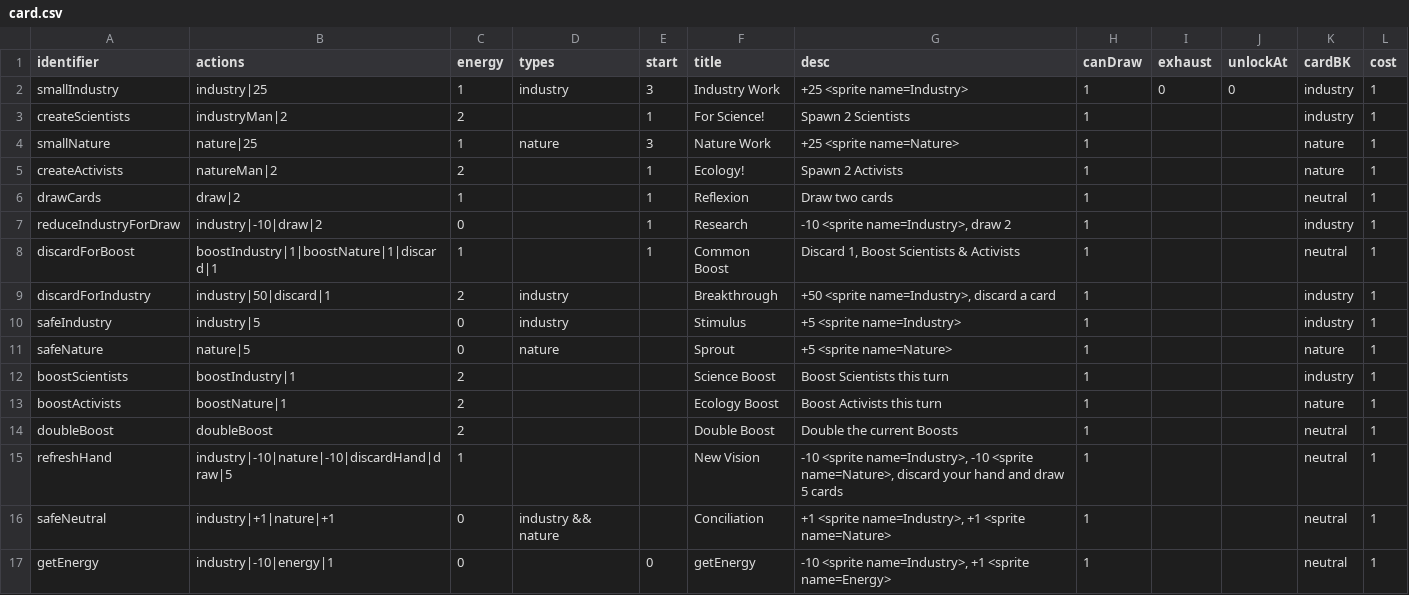
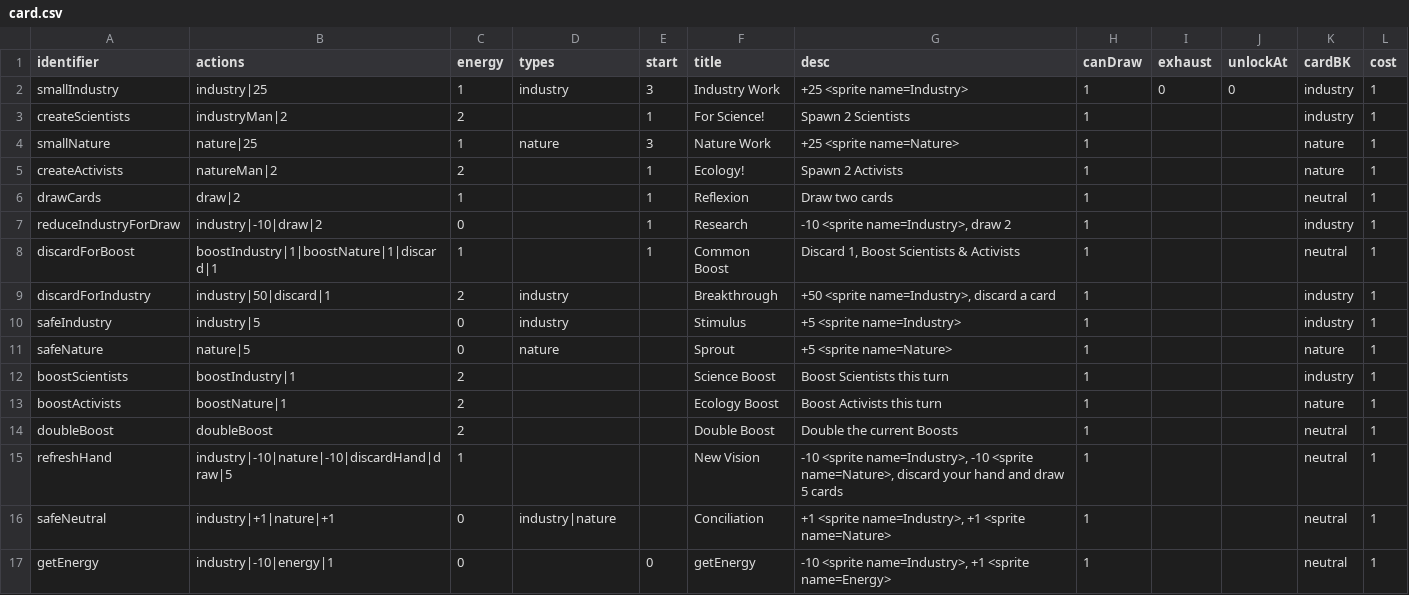
Before and after one commit to shshwdr/balanceCardEnvironment, a CSV file: Assets/Resources/csv/card.csv, drawn as a sheet.

Commit message:
minor

```diff
--- a/Assets/Resources/csv/card.csv
+++ b/Assets/Resources/csv/card.csv
@@ -15,3 +15,3 @@ doubleBoost,doubleBoost,2,,,Double Boost,Double the current Boosts,1,,,neutral,1
 refreshHand,industry|-10|nature|-10|discardHand|draw|5,1,,,New Vision,"-10 <sprite name=Industry>, -10 <sprite name=Nature>,  discard your hand and draw 5 cards",1,,,neutral,1
-safeNeutral,industry|+1|nature|+1,0,industry && nature,,Conciliation,"+1 <sprite name=Industry>, +1 <sprite name=Nature>",1,,,neutral,1
+safeNeutral,industry|+1|nature|+1,0,industry|nature,,Conciliation,"+1 <sprite name=Industry>, +1 <sprite name=Nature>",1,,,neutral,1
 getEnergy,industry|-10|energy|1,0,,0,getEnergy,"-10 <sprite name=Industry>, +1 <sprite name=Energy>",1,,,neutral,1
```
